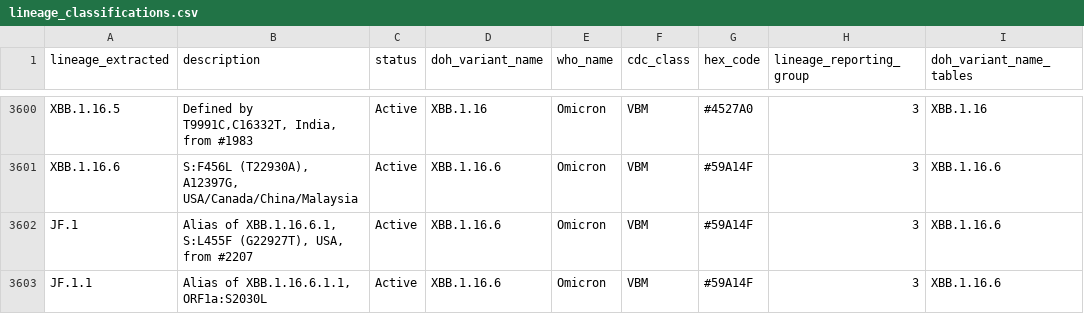
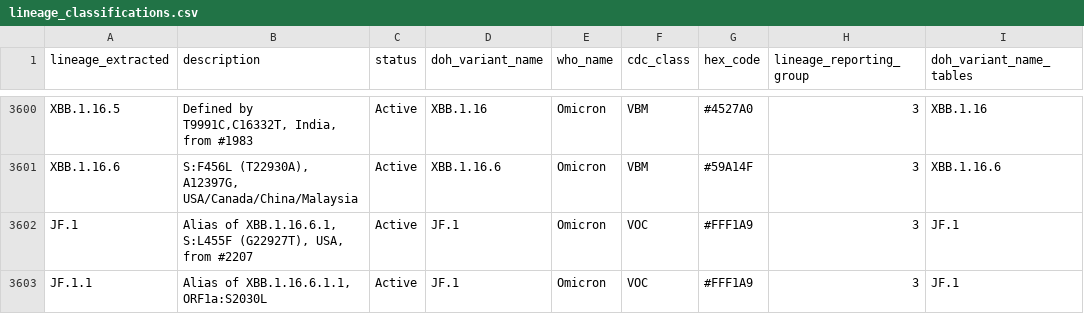
Before and after one commit to northwest-pgcoe/lineage_classifications, a CSV file: lineage_classifications.csv, drawn as a sheet; only a part is shown, gaps mark what is left out; the diff covers the shown part only.

```diff
--- a/lineage_classifications.csv
+++ b/lineage_classifications.csv
@@ -3601,3 +3601,3 @@
 "XBB.1.16.6","S:F456L (T22930A), A12397G, USA/Canada/China/Malaysia","Active","XBB.1.16.6","Omicron","VBM","#59A14F",3,"XBB.1.16.6"
-"JF.1","Alias of XBB.1.16.6.1, S:L455F (G22927T), USA, from #2207","Active","XBB.1.16.6","Omicron","VBM","#59A14F",3,"XBB.1.16.6"
-"JF.1.1","Alias of XBB.1.16.6.1.1, ORF1a:S2030L","Active","XBB.1.16.6","Omicron","VBM","#59A14F",3,"XBB.1.16.6"
+"JF.1","Alias of XBB.1.16.6.1, S:L455F (G22927T), USA, from #2207","Active","JF.1","Omicron","VOC","#FFF1A9",3,"JF.1"
+"JF.1.1","Alias of XBB.1.16.6.1.1, ORF1a:S2030L","Active","JF.1","Omicron","VOC","#FFF1A9",3,"JF.1"
```
Also changed, not shown: 87 edited cells elsewhere in this file.
